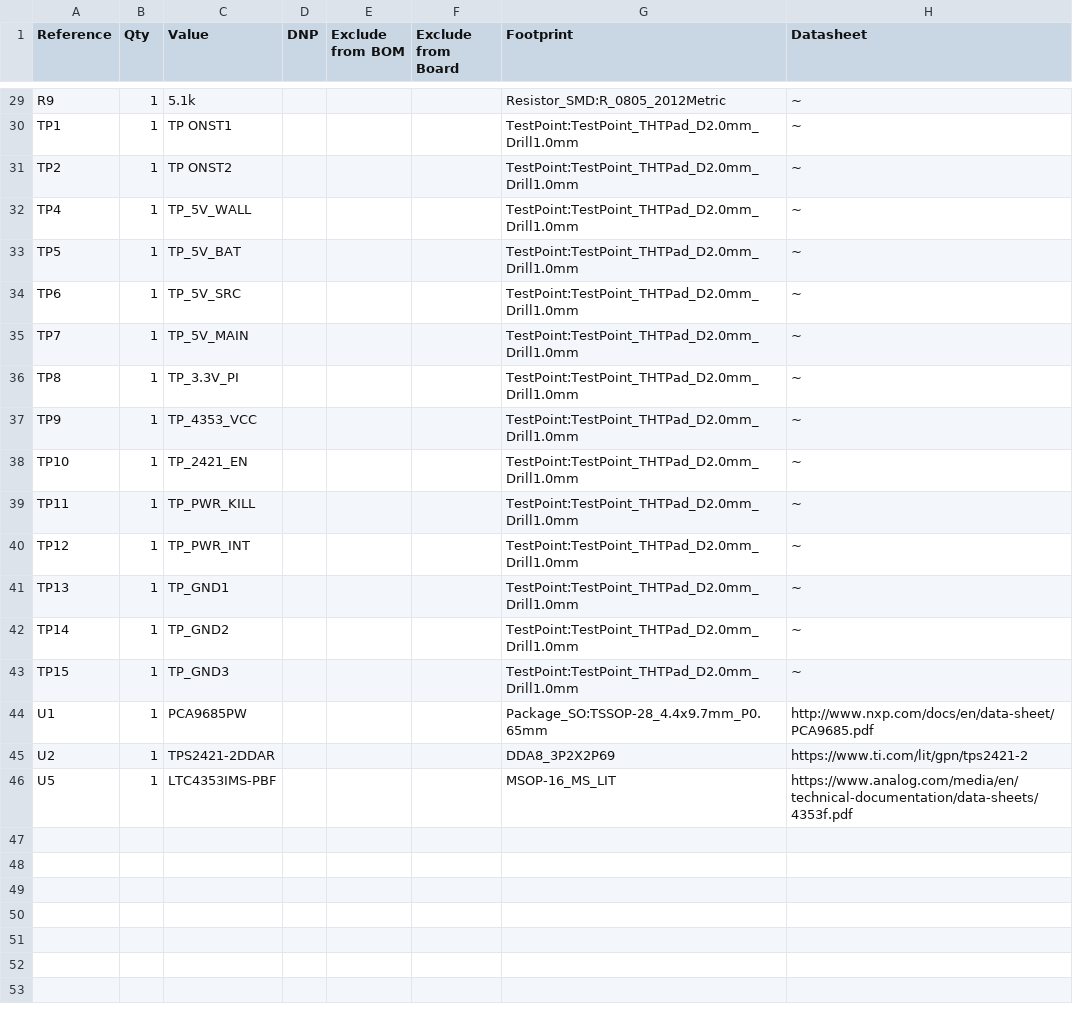
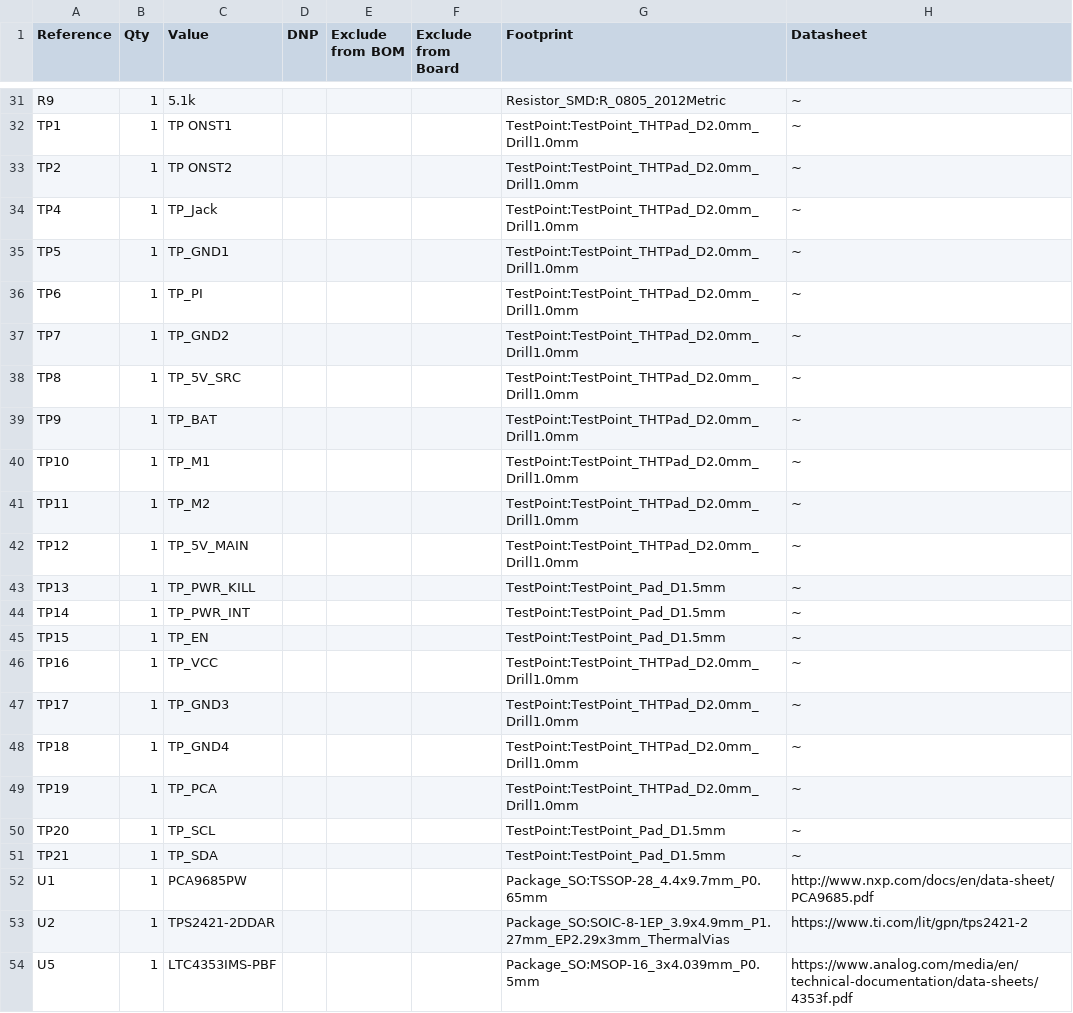
Before and after one commit to jamesross0705/DeltaSealRangerForce, a CSV file: 2-15/PCA9685 Replacement.csv, drawn as a sheet; only a part is shown, gaps mark what is left out; the diff covers the shown part only.

```diff
--- a/2-15/PCA9685 Replacement.csv
+++ b/2-15/PCA9685 Replacement.csv
@@ -31,16 +33,22 @@
 "TP2","1","TP ONST2","","","","TestPoint:TestPoint_THTPad_D2.0mm_Drill1.0mm","~"
-"TP4","1","TP_5V_WALL","","","","TestPoint:TestPoint_THTPad_D2.0mm_Drill1.0mm","~"
-"TP5","1","TP_5V_BAT","","","","TestPoint:TestPoint_THTPad_D2.0mm_Drill1.0mm","~"
-"TP6","1","TP_5V_SRC","","","","TestPoint:TestPoint_THTPad_D2.0mm_Drill1.0mm","~"
-"TP7","1","TP_5V_MAIN","","","","TestPoint:TestPoint_THTPad_D2.0mm_Drill1.0mm","~"
-"TP8","1","TP_3.3V_PI","","","","TestPoint:TestPoint_THTPad_D2.0mm_Drill1.0mm","~"
-"TP9","1","TP_4353_VCC","","","","TestPoint:TestPoint_THTPad_D2.0mm_Drill1.0mm","~"
-"TP10","1","TP_2421_EN","","","","TestPoint:TestPoint_THTPad_D2.0mm_Drill1.0mm","~"
-"TP11","1","TP_PWR_KILL","","","","TestPoint:TestPoint_THTPad_D2.0mm_Drill1.0mm","~"
-"TP12","1","TP_PWR_INT","","","","TestPoint:TestPoint_THTPad_D2.0mm_Drill1.0mm","~"
-"TP13","1","TP_GND1","","","","TestPoint:TestPoint_THTPad_D2.0mm_Drill1.0mm","~"
-"TP14","1","TP_GND2","","","","TestPoint:TestPoint_THTPad_D2.0mm_Drill1.0mm","~"
-"TP15","1","TP_GND3","","","","TestPoint:TestPoint_THTPad_D2.0mm_Drill1.0mm","~"
+"TP4","1","TP_Jack","","","","TestPoint:TestPoint_THTPad_D2.0mm_Drill1.0mm","~"
+"TP5","1","TP_GND1","","","","TestPoint:TestPoint_THTPad_D2.0mm_Drill1.0mm","~"
+"TP6","1","TP_PI","","","","TestPoint:TestPoint_THTPad_D2.0mm_Drill1.0mm","~"
+"TP7","1","TP_GND2","","","","TestPoint:TestPoint_THTPad_D2.0mm_Drill1.0mm","~"
+"TP8","1","TP_5V_SRC","","","","TestPoint:TestPoint_THTPad_D2.0mm_Drill1.0mm","~"
+"TP9","1","TP_BAT","","","","TestPoint:TestPoint_THTPad_D2.0mm_Drill1.0mm","~"
+"TP10","1","TP_M1","","","","TestPoint:TestPoint_THTPad_D2.0mm_Drill1.0mm","~"
+"TP11","1","TP_M2","","","","TestPoint:TestPoint_THTPad_D2.0mm_Drill1.0mm","~"
+"TP12","1","TP_5V_MAIN","","","","TestPoint:TestPoint_THTPad_D2.0mm_Drill1.0mm","~"
+"TP13","1","TP_PWR_KILL","","","","TestPoint:TestPoint_Pad_D1.5mm","~"
+"TP14","1","TP_PWR_INT","","","","TestPoint:TestPoint_Pad_D1.5mm","~"
+"TP15","1","TP_EN","","","","TestPoint:TestPoint_Pad_D1.5mm","~"
+"TP16","1","TP_VCC","","","","TestPoint:TestPoint_THTPad_D2.0mm_Drill1.0mm","~"
+"TP17","1","TP_GND3","","","","TestPoint:TestPoint_THTPad_D2.0mm_Drill1.0mm","~"
+"TP18","1","TP_GND4","","","","TestPoint:TestPoint_THTPad_D2.0mm_Drill1.0mm","~"
+"TP19","1","TP_PCA","","","","TestPoint:TestPoint_THTPad_D2.0mm_Drill1.0mm","~"
+"TP20","1","TP_SCL","","","","TestPoint:TestPoint_Pad_D1.5mm","~"
+"TP21","1","TP_SDA","","","","TestPoint:TestPoint_Pad_D1.5mm","~"
 "U1","1","PCA9685PW","","","","Package_SO:TSSOP-28_4.4x9.7mm_P0.65mm","http://www.nxp.com/docs/en/data-sheet/PCA9685.pdf"
-"U2","1","TPS2421-2DDAR","","","","DDA8_3P2X2P69","https://www.ti.com/lit/gpn/tps2421-2"
-"U5","1","LTC4353IMS-PBF","","","","MSOP-16_MS_LIT","https://www.analog.com/media/en/technical-documentation/data-sheets/4353f.pdf"
+"U2","1","TPS2421-2DDAR","","","","Package_SO:SOIC-8-1EP_3.9x4.9mm_P1.27mm_EP2.29x3mm_ThermalVias","https://www.ti.com/lit/gpn/tps2421-2"
+"U5","1","LTC4353IMS-PBF","","","","Package_SO:MSOP-16_3x4.039mm_P0.5mm","https://www.analog.com/media/en/technical-documentation/data-sheets/4353f.pdf"
```
Also changed, not shown: 2 added rows and 13 edited cells elsewhere in this file, 7 other files.
